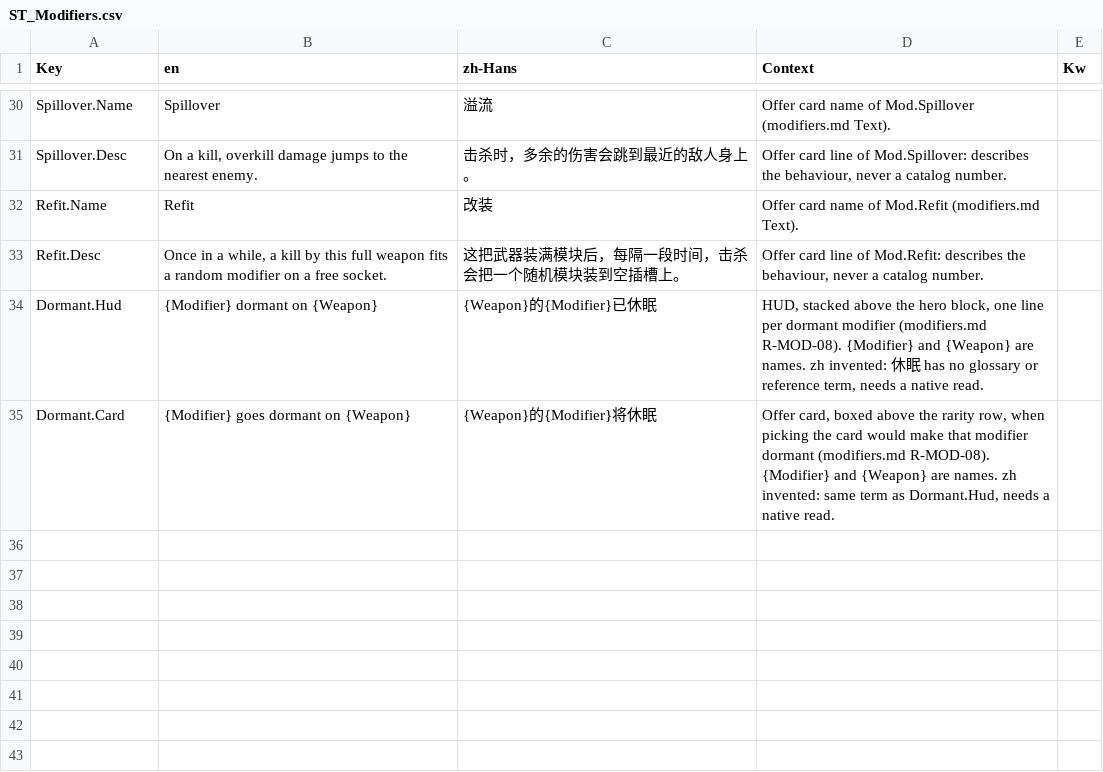
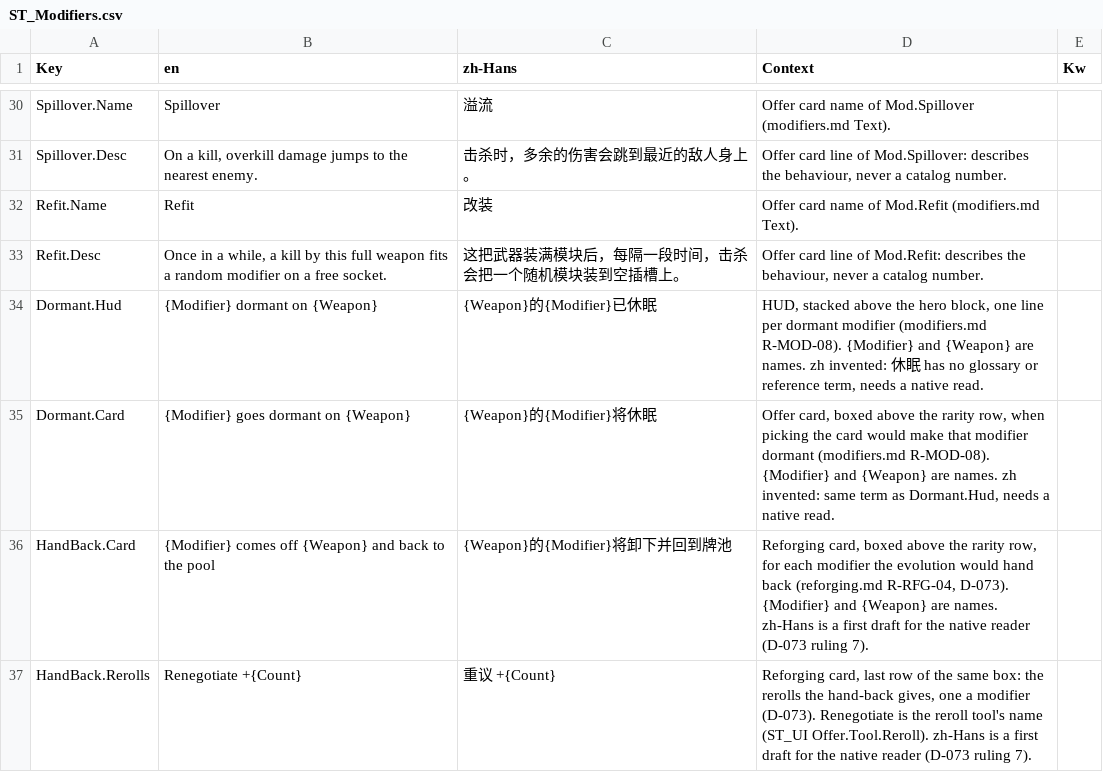
Before and after one commit to AaronJin0323/RogueGame, a CSV file: Content/DT/Text/ST_Modifiers.csv, drawn as a sheet; only a part is shown, gaps mark what is left out; the diff names each change by its address in the sheet, - before the commit and + after, or states it on an @@ line.

```diff
--- a/Content/DT/Text/ST_Modifiers.csv
+++ b/Content/DT/Text/ST_Modifiers.csv
+row 36: HandBack.Card | {Modifier} comes off {Weapon} and back to the pool | {Weapon}的{Modifier}将卸下并回到牌池 | Reforging card, boxed above the rarity row, for each modifier the evolution would hand back (reforging.md R-RFG-04, D-073). {Modifier} and {Weapon} are names. zh-Hans is a first draft for the native reader (D-073 ruling 7).
+row 37: HandBack.Rerolls | Renegotiate +{Count} | 重议 +{Count} | Reforging card, last row of the same box: the rerolls the hand-back gives, one a modifier (D-073). Renegotiate is the reroll tool's name (ST_UI Offer.Tool.Reroll). zh-Hans is a first draft for the native reader (D-073 ruling 7).
```
Also changed, not shown: Docs/number_change_log.csv, 15 other files.
